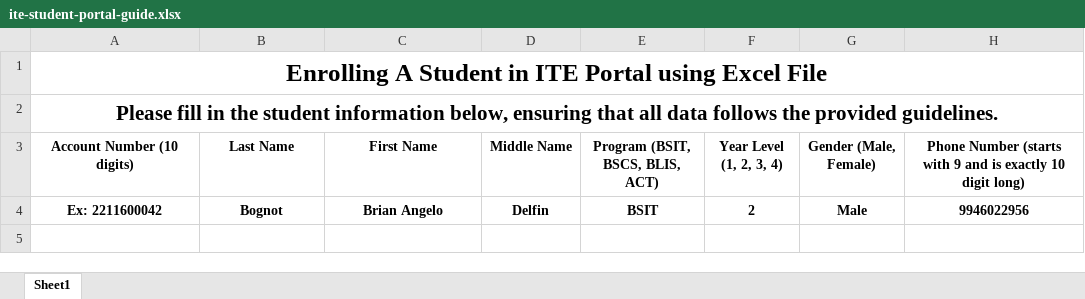
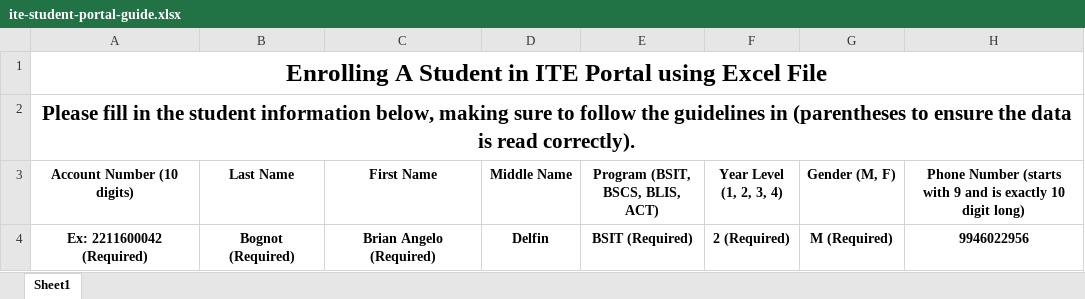
Before and after one commit to Lifte15/rmmccomsoc, an Excel workbook: ite-student-portal/excel/ite-student-portal-guide.xlsx, sheet Sheet1, drawn as a sheet; values as stored, in another font and other column widths than the file's, no borders; conditional formats not drawn; removed rows and columns are numbered as before the commit, all else as after; the diff names each change by its address in the sheet, - before the commit and + after, or states it on an @@ line.

```diff
--- a/ite-student-portal/excel/ite-student-portal-guide.xlsx (sheet Sheet1)
+++ b/ite-student-portal/excel/ite-student-portal-guide.xlsx (sheet Sheet1)
-A2 (Account Number (10 digits)): …information below, ensuring that all data follows the provided guidelines.
+A2 (Account Number (10 digits)): …information below, making sure to follow the guidelines in (parentheses to ensure the data is read correctly).
-G3: Gender (Male, Female)
+G3: Gender (M, F)
-row 4: Ex: 2211600042 | Bognot | Brian Angelo | Delfin | BSIT | 2 | Male | 9946022956
+row 4: Ex: 2211600042 (Required) | Bognot (Required) | Brian Angelo (Required) | Delfin | BSIT (Required) | 2 (Required) | M (Required) | 9946022956
```
Also changed, not shown: cas-student-portal/excel/cas-student-portal-guide.xlsx, ccj-student-portal/excel/ccj-student-portal-guide.xlsx, 23 other files.
